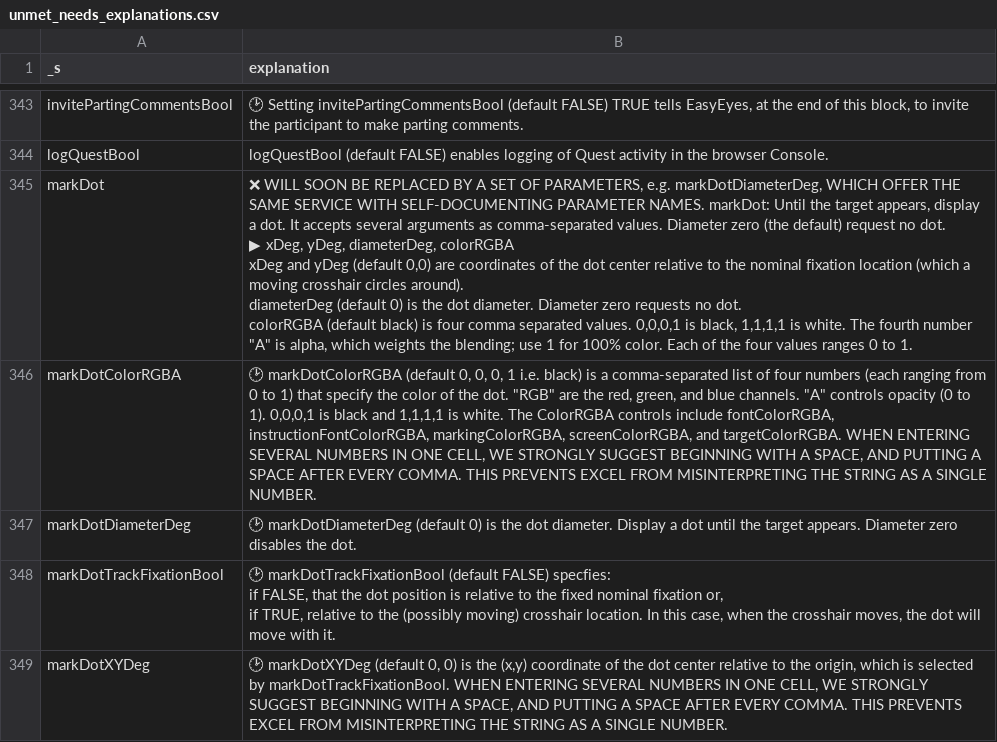
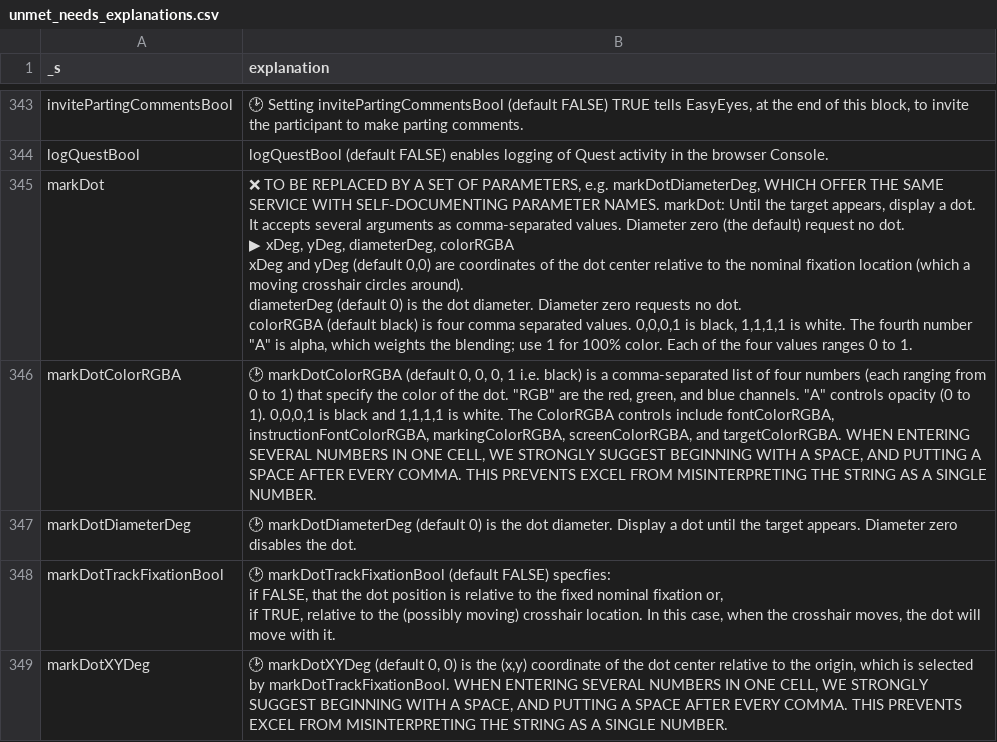
Before and after one commit to EasyEyes/Easyeyes-Analyzer, a CSV file: data/unmet_needs_explanations.csv, drawn as a sheet; only a part is shown, gaps mark what is left out; the diff covers the shown part only; the diff names each change by its address in the sheet, - before the commit and + after, or states it on an @@ line.

```diff
--- a/data/unmet_needs_explanations.csv
+++ b/data/unmet_needs_explanations.csv
-B345 (explanation): ❌ WILL SOON BE REPLACED…
+B345 (explanation): ❌ TO BE REPLACED…
```
Also changed, not shown: 1 added row and 12 edited cells elsewhere in this file.
